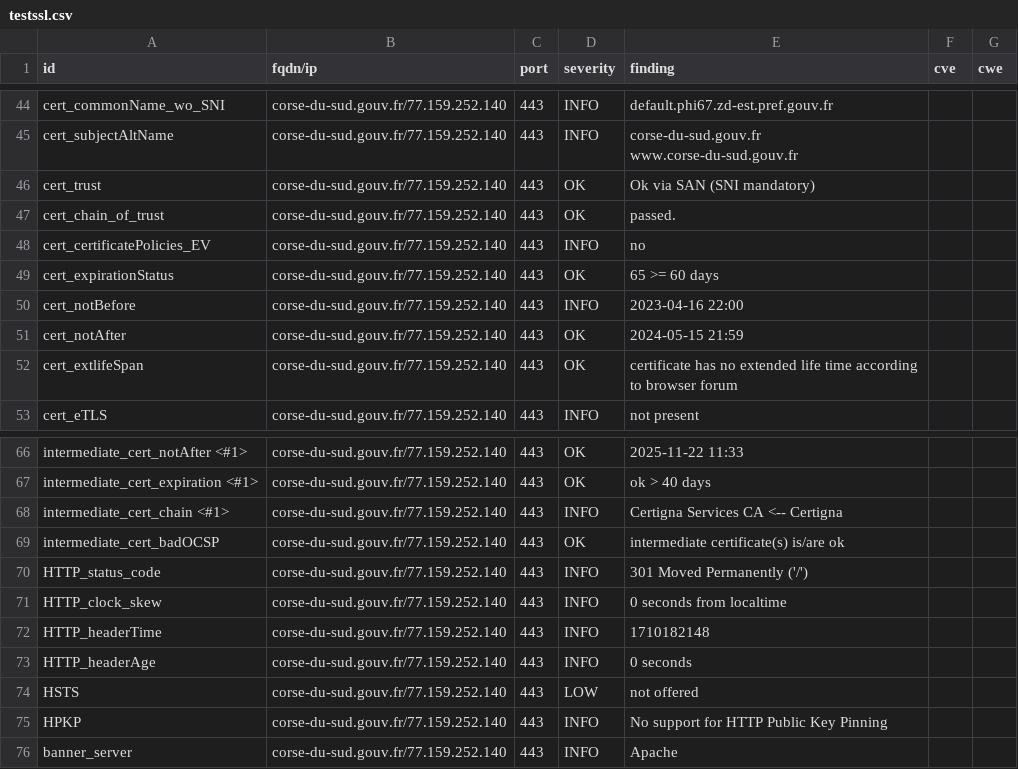
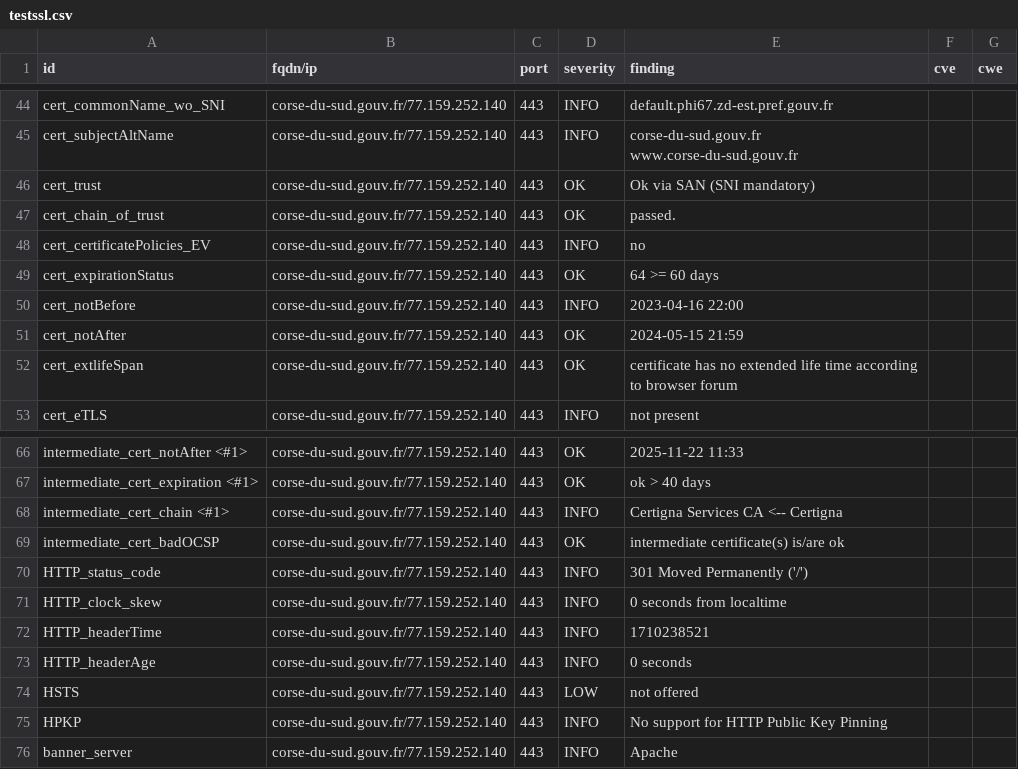
Before and after one commit to GKO-org/dashlordPrd3, a CSV file: results/aHR0cHM6Ly9jb3JzZS1kdS1zdWQuZ291di5mcg==/testssl.csv, drawn as a sheet; only a part is shown, gaps mark what is left out.

```diff
--- a/results/aHR0cHM6Ly9jb3JzZS1kdS1zdWQuZ291di5mcg==/testssl.csv
+++ b/results/aHR0cHM6Ly9jb3JzZS1kdS1zdWQuZ291di5mcg==/testssl.csv
@@ -48,3 +48,3 @@
 "cert_certificatePolicies_EV","corse-du-sud.gouv.fr/77.159.252.140","443","INFO","no","",""
-"cert_expirationStatus","corse-du-sud.gouv.fr/77.159.252.140","443","OK","65 >= 60 days","",""
+"cert_expirationStatus","corse-du-sud.gouv.fr/77.159.252.140","443","OK","64 >= 60 days","",""
 "cert_notBefore","corse-du-sud.gouv.fr/77.159.252.140","443","INFO","2023-04-16 22:00","",""
@@ -71,3 +71,3 @@
 "HTTP_clock_skew","corse-du-sud.gouv.fr/77.159.252.140","443","INFO","0 seconds from localtime","",""
-"HTTP_headerTime","corse-du-sud.gouv.fr/77.159.252.140","443","INFO","1710182148","",""
+"HTTP_headerTime","corse-du-sud.gouv.fr/77.159.252.140","443","INFO","1710238521","",""
 "HTTP_headerAge","corse-du-sud.gouv.fr/77.159.252.140","443","INFO","0 seconds","",""
```
Also changed, not shown: 8 other files.
